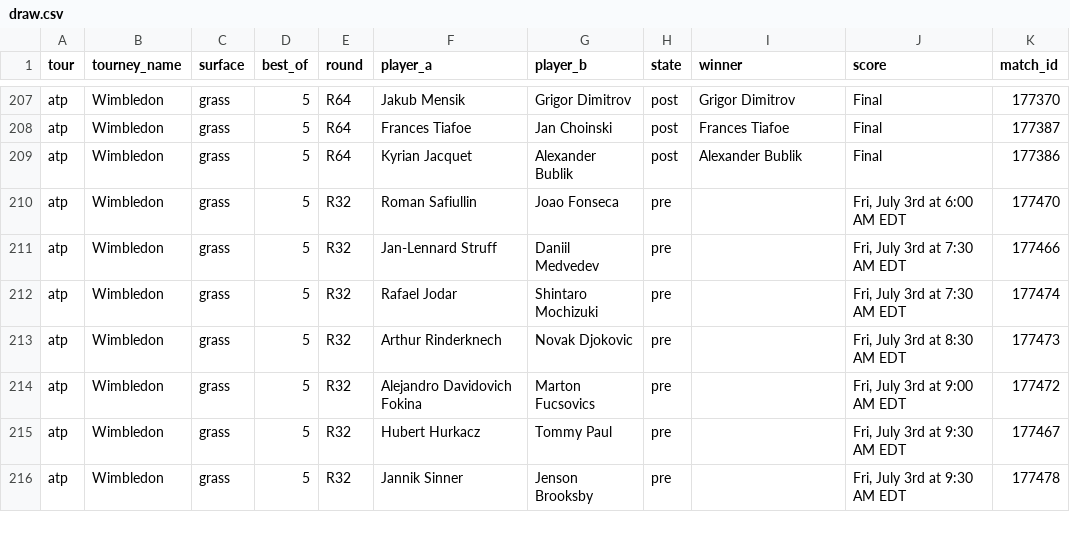
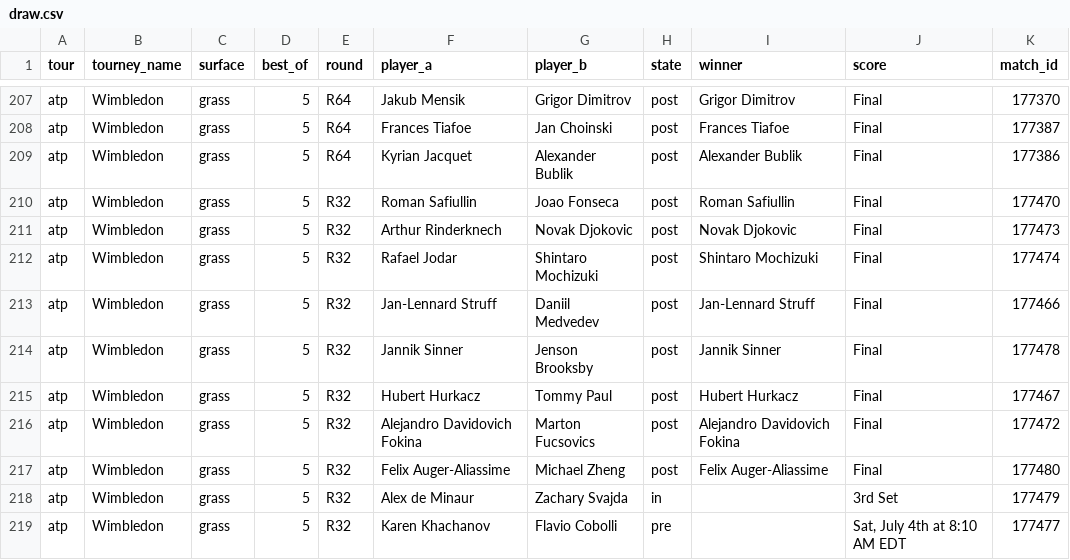
Before and after one commit to baz1860/predictorengines, a CSV file: tennis/data/draw.csv, drawn as a sheet; only a part is shown, gaps mark what is left out; the diff covers the shown part only.

```diff
--- a/tennis/data/draw.csv
+++ b/tennis/data/draw.csv
@@ -209,8 +209,11 @@ atp,Wimbledon,grass,5,R64,Frances Tiafoe,Jan Choinski,post,Frances Tiafoe,Final,
 atp,Wimbledon,grass,5,R64,Kyrian Jacquet,Alexander Bublik,post,Alexander Bublik,Final,177386
-atp,Wimbledon,grass,5,R32,Roman Safiullin,Joao Fonseca,pre,,"Fri, July 3rd at 6:00 AM EDT",177470
-atp,Wimbledon,grass,5,R32,Jan-Lennard Struff,Daniil Medvedev,pre,,"Fri, July 3rd at 7:30 AM EDT",177466
-atp,Wimbledon,grass,5,R32,Rafael Jodar,Shintaro Mochizuki,pre,,"Fri, July 3rd at 7:30 AM EDT",177474
-atp,Wimbledon,grass,5,R32,Arthur Rinderknech,Novak Djokovic,pre,,"Fri, July 3rd at 8:30 AM EDT",177473
-atp,Wimbledon,grass,5,R32,Alejandro Davidovich Fokina,Marton Fucsovics,pre,,"Fri, July 3rd at 9:00 AM EDT",177472
-atp,Wimbledon,grass,5,R32,Hubert Hurkacz,Tommy Paul,pre,,"Fri, July 3rd at 9:30 AM EDT",177467
-atp,Wimbledon,grass,5,R32,Jannik Sinner,Jenson Brooksby,pre,,"Fri, July 3rd at 9:30 AM EDT",177478
+atp,Wimbledon,grass,5,R32,Roman Safiullin,Joao Fonseca,post,Roman Safiullin,Final,177470
+atp,Wimbledon,grass,5,R32,Arthur Rinderknech,Novak Djokovic,post,Novak Djokovic,Final,177473
+atp,Wimbledon,grass,5,R32,Rafael Jodar,Shintaro Mochizuki,post,Shintaro Mochizuki,Final,177474
+atp,Wimbledon,grass,5,R32,Jan-Lennard Struff,Daniil Medvedev,post,Jan-Lennard Struff,Final,177466
+atp,Wimbledon,grass,5,R32,Jannik Sinner,Jenson Brooksby,post,Jannik Sinner,Final,177478
+atp,Wimbledon,grass,5,R32,Hubert Hurkacz,Tommy Paul,post,Hubert Hurkacz,Final,177467
+atp,Wimbledon,grass,5,R32,Alejandro Davidovich Fokina,Marton Fucsovics,post,Alejandro Davidovich Fokina,Final,177472
+atp,Wimbledon,grass,5,R32,Felix Auger-Aliassime,Michael Zheng,post,Felix Auger-Aliassime,Final,177480
+atp,Wimbledon,grass,5,R32,Alex de Minaur,Zachary Svajda,in,,3rd Set,177479
+atp,Wimbledon,grass,5,R32,Karen Khachanov,Flavio Cobolli,pre,,"Sat, July 4th at 8:10 AM EDT",177477
```
Also changed, not shown: 1 added row and 27 edited cells elsewhere in this file, data/ledger.csv, data/odds_history.csv, 49 other files.
